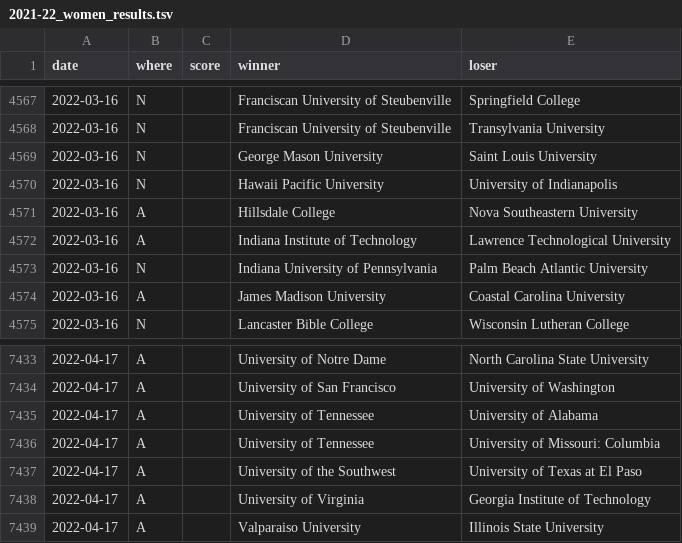
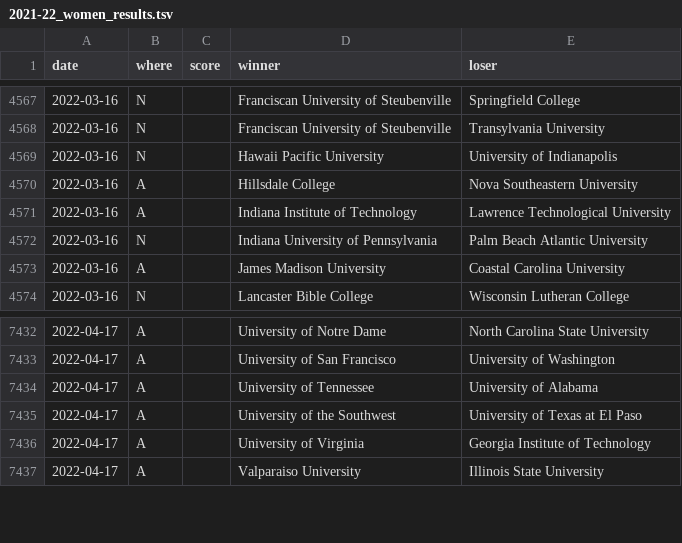
Before and after one commit to TennisOpenData/college-tennis-massey, a TSV file: 2021-22_women_results.tsv, drawn as a sheet; only a part is shown, gaps mark what is left out; the diff names each change by its address in the sheet, - before the commit and + after, or states it on an @@ line.

```diff
--- a/2021-22_women_results.tsv
+++ b/2021-22_women_results.tsv
-row 4569: 2022-03-16 | N |  | George Mason University | Saint Louis University
-row 7436: 2022-04-17 | A |  | University of Tennessee | University of Missouri: Columbia
```
Also changed, not shown: 2021-22_men_results.tsv.
